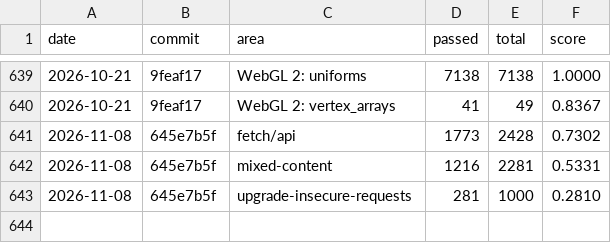
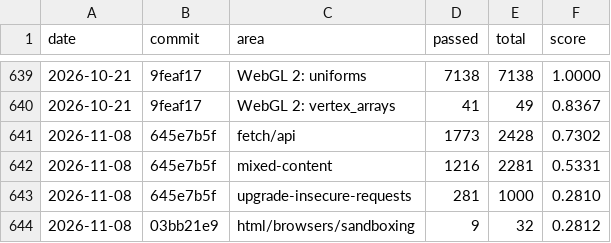
Before and after one commit to aye-lang/dweller, a CSV file: browser/tools/conformance/history.csv, drawn as a sheet; only a part is shown, gaps mark what is left out; the diff names each change by its address in the sheet, - before the commit and + after, or states it on an @@ line.

```diff
--- a/browser/tools/conformance/history.csv
+++ b/browser/tools/conformance/history.csv
+row 644: 2026-11-08 | 03bb21e9 | html/browsers/sandboxing | 9 | 32 | 0.2812
```
Also changed, not shown: 19 other files.
